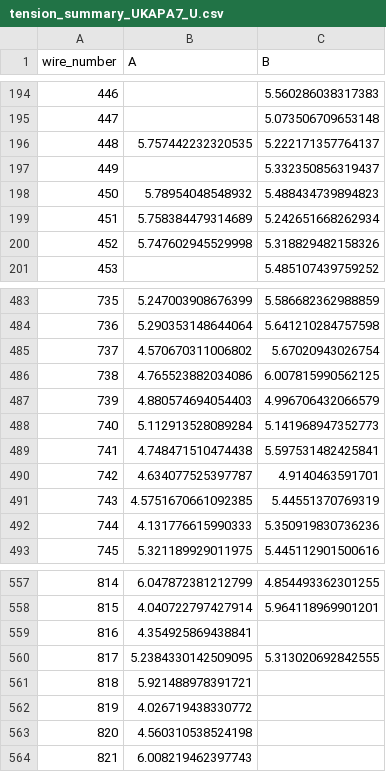
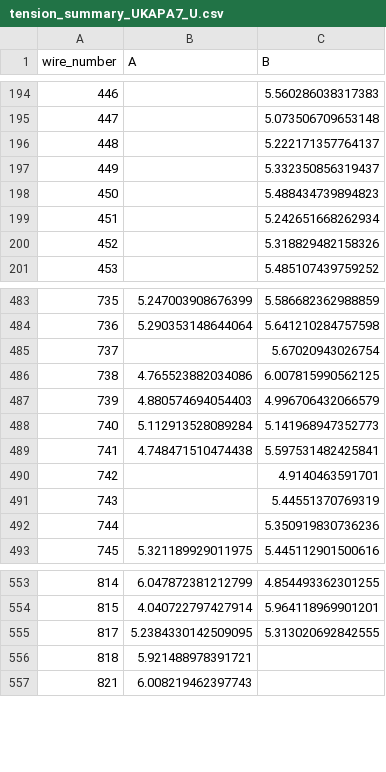
Before and after one commit to etymology/DUNE-tension, a CSV file: data/tension_summaries/tension_summary_UKAPA7_U.csv, drawn as a sheet; only a part is shown, gaps mark what is left out; the diff covers the shown part only.

```diff
--- a/data/tension_summaries/tension_summary_UKAPA7_U.csv
+++ b/data/tension_summaries/tension_summary_UKAPA7_U.csv
@@ -195,7 +195,7 @@ wire_number,A,B
 447,,5.073506709653148
-448,5.757442232320535,5.222171357764137
+448,,5.222171357764137
 449,,5.332350856319437
-450,5.78954048548932,5.488434739894823
-451,5.758384479314689,5.242651668262934
-452,5.747602945529998,5.318829482158326
+450,,5.488434739894823
+451,,5.242651668262934
+452,,5.318829482158326
 453,,5.485107439759252
@@ -484,3 +484,3 @@ wire_number,A,B
 736,5.290353148644064,5.641210284757598
-737,4.570670311006802,5.67020943026754
+737,,5.67020943026754
 738,4.765523882034086,6.007815990562125
@@ -489,5 +489,5 @@ wire_number,A,B
 741,4.748471510474438,5.597531482425841
-742,4.634077525397787,4.9140463591701
-743,4.5751670661092385,5.44551370769319
-744,4.131776615990333,5.350919830736236
+742,,4.9140463591701
+743,,5.44551370769319
+744,,5.350919830736236
 745,5.321189929011975,5.445112901500616
@@ -558,7 +554,4 @@ wire_number,A,B
 815,4.040722797427914,5.964118969901201
-816,4.354925869438841,
 817,5.2384330142509095,5.313020692842555
 818,5.921488978391721,
-819,4.026719438330772,
-820,4.560310538524198,
 821,6.008219462397743,
```
Also changed, not shown: 7 removed rows and 36 edited cells elsewhere in this file, data/tension_summaries/tension_comparison_UKAPA7_U.csv, 11 other files.
